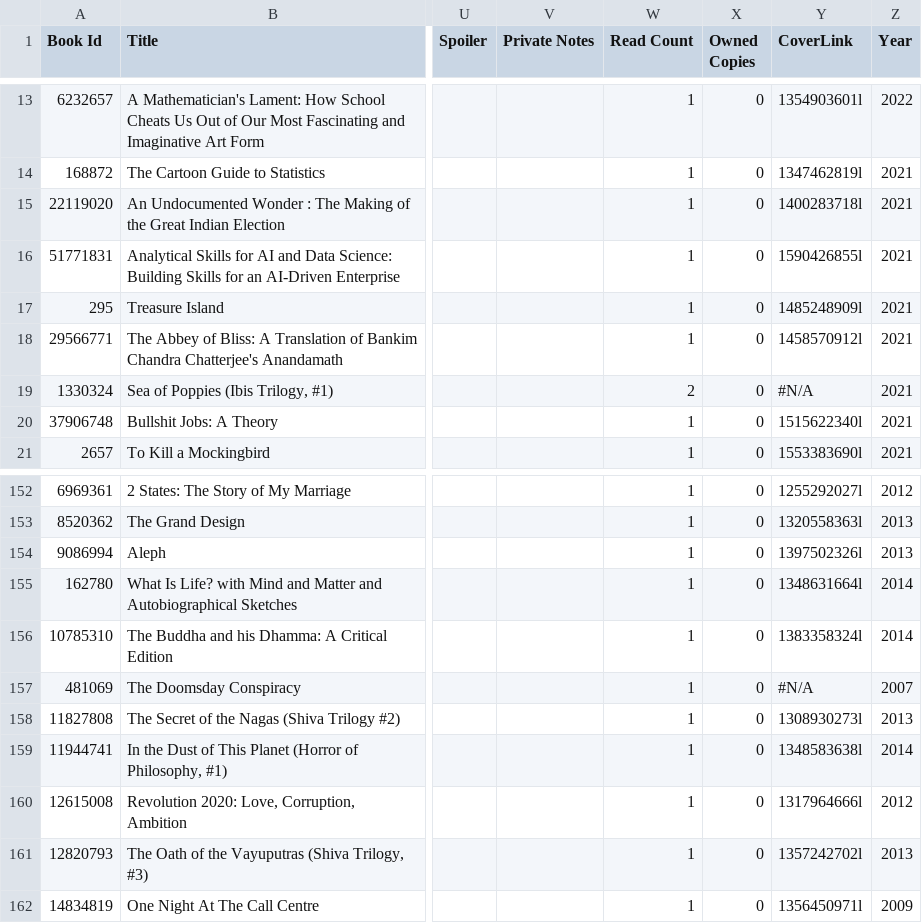
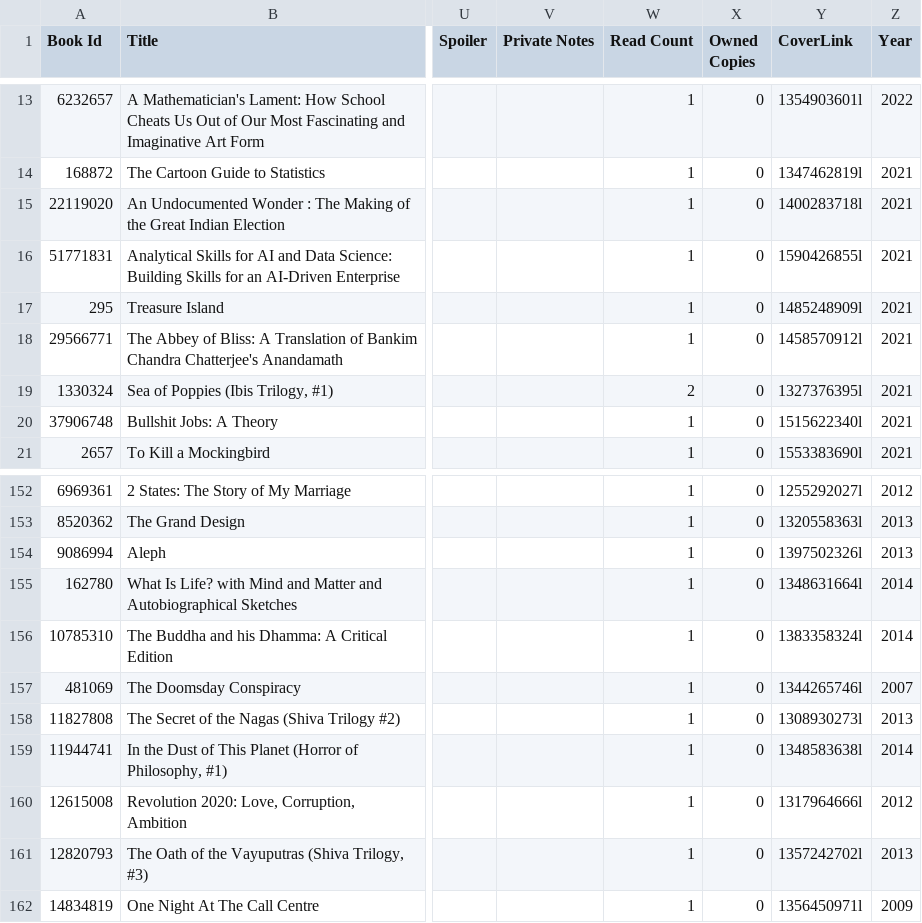
Before and after one commit to yathish1618/yathish1618.github.io, a CSV file: media-consumption/data/goodreads_library_export.csv, drawn as a sheet; only a part is shown, gaps mark what is left out; the diff covers the shown part only; the diff names each change by its address in the sheet, - before the commit and + after, or states it on an @@ line.

Commit message:
missing cover links updated for a few books

```diff
--- a/media-consumption/data/goodreads_library_export.csv
+++ b/media-consumption/data/goodreads_library_export.csv
-Y19 (CoverLink): #N/A
+Y19 (CoverLink): 1327376395l
-Y157 (CoverLink): #N/A
+Y157 (CoverLink): 1344265746l
```
Also changed, not shown: 12 edited cells elsewhere in this file.
